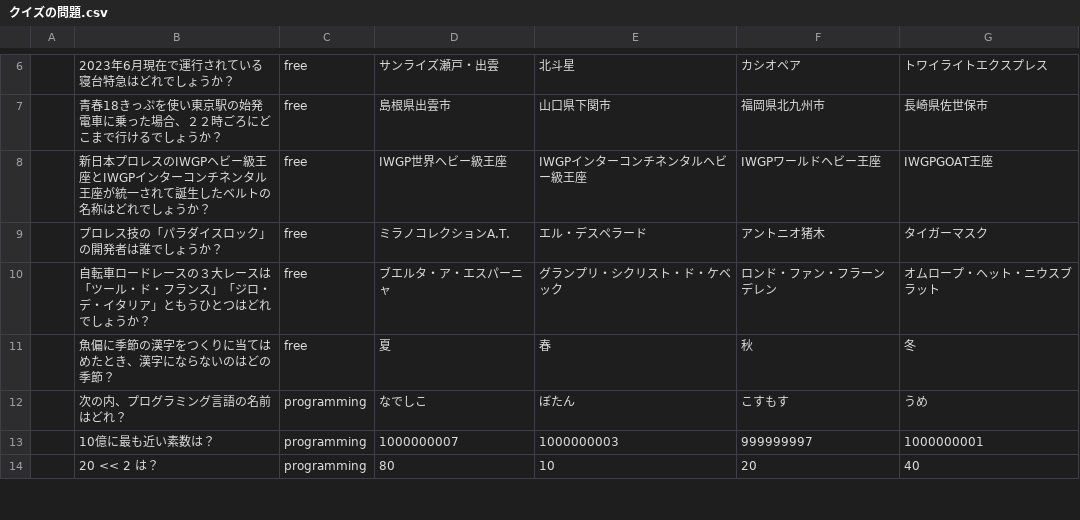
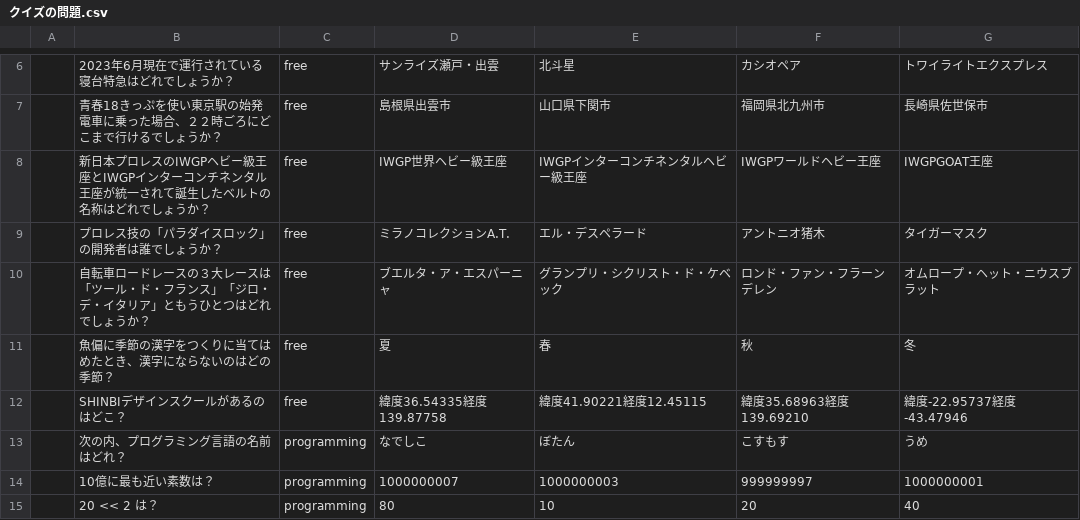
Before and after one commit to shinbi-design-school/circle, a CSV file: クイズの問題.csv, drawn as a sheet; only a part is shown, gaps mark what is left out.

```diff
--- a/クイズの問題.csv
+++ b/クイズの問題.csv
@@ -11,2 +11,3 @@
 ,魚偏に季節の漢字をつくりに当てはめたとき、漢字にならないのはどの季節？,free,夏,春,秋,冬,,,,
+,SHINBIデザインスクールがあるのはどこ？,free,緯度36.54335経度139.87758,緯度41.90221経度12.45115,緯度35.68963経度139.69210,緯度-22.95737経度-43.47946,,,,
 ,次の内、プログラミング言語の名前はどれ？,programming,なでしこ,ぼたん,こすもす,うめ,,,,
```
Also changed, not shown: 6 other files.
